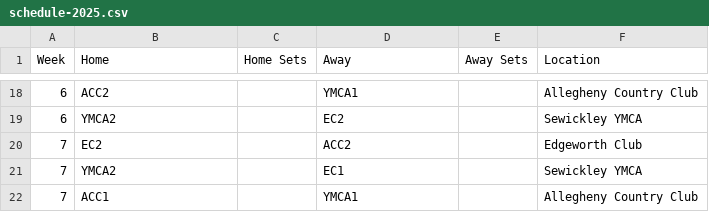
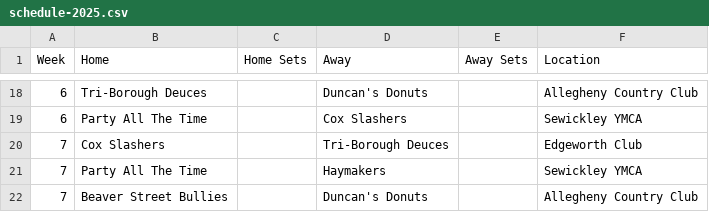
Before and after one commit to coxandrew/paddle15143, a CSV file: _data/schedule-2025.csv, drawn as a sheet; only a part is shown, gaps mark what is left out; the diff covers the shown part only.

```diff
--- a/_data/schedule-2025.csv
+++ b/_data/schedule-2025.csv
@@ -18,5 +18,5 @@ Week,Home,Home Sets,Away,Away Sets,Location
-6,ACC2,,YMCA1,,Allegheny Country Club
-6,YMCA2,,EC2,,Sewickley YMCA
-7,EC2,,ACC2,,Edgeworth Club
-7,YMCA2,,EC1,,Sewickley YMCA
-7,ACC1,,YMCA1,,Allegheny Country Club
+6,Tri-Borough Deuces,,Duncan's Donuts,,Allegheny Country Club
+6,Party All The Time,,Cox Slashers,,Sewickley YMCA
+7,Cox Slashers,,Tri-Borough Deuces,,Edgeworth Club
+7,Party All The Time,,Haymakers,,Sewickley YMCA
+7,Beaver Street Bullies,,Duncan's Donuts,,Allegheny Country Club
```
Also changed, not shown: 32 edited cells elsewhere in this file.
